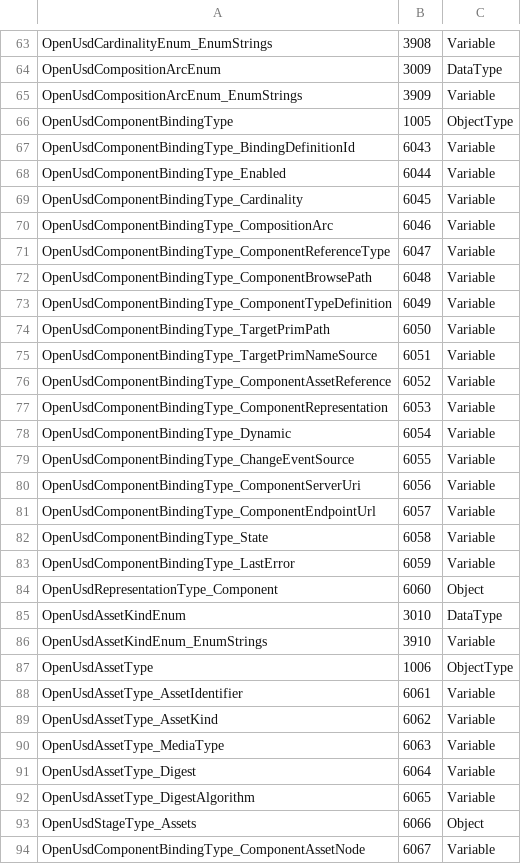
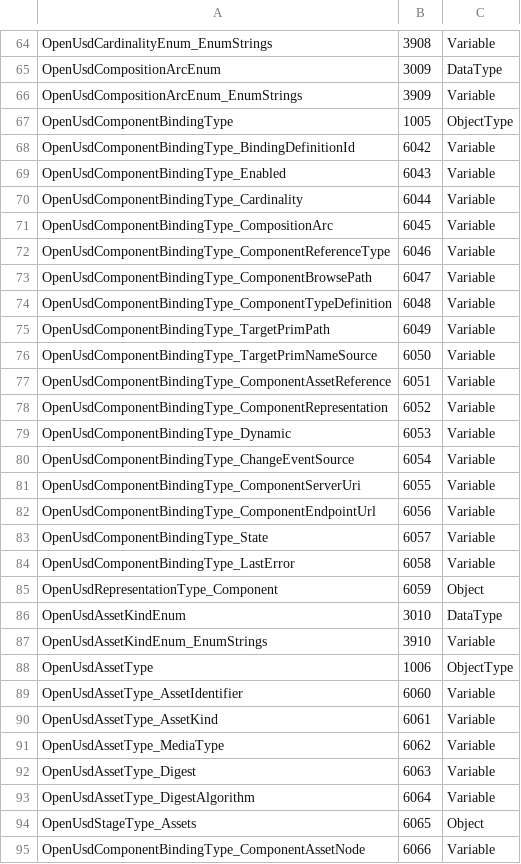
Before and after one commit to marcschier/opcua-drafts, a CSV file: core-specs/openusd-binding/Opc.Ua.OpenUsdBinding.NodeIds.csv, drawn as a sheet; only a part is shown, gaps mark what is left out; the diff covers the shown part only.

```diff
--- a/core-specs/openusd-binding/Opc.Ua.OpenUsdBinding.NodeIds.csv
+++ b/core-specs/openusd-binding/Opc.Ua.OpenUsdBinding.NodeIds.csv
@@ -66,20 +67,20 @@ OpenUsdCompositionArcEnum_EnumStrings,3909,Variable
 OpenUsdComponentBindingType,1005,ObjectType
-OpenUsdComponentBindingType_BindingDefinitionId,6043,Variable
-OpenUsdComponentBindingType_Enabled,6044,Variable
-OpenUsdComponentBindingType_Cardinality,6045,Variable
-OpenUsdComponentBindingType_CompositionArc,6046,Variable
-OpenUsdComponentBindingType_ComponentReferenceType,6047,Variable
-OpenUsdComponentBindingType_ComponentBrowsePath,6048,Variable
-OpenUsdComponentBindingType_ComponentTypeDefinition,6049,Variable
-OpenUsdComponentBindingType_TargetPrimPath,6050,Variable
-OpenUsdComponentBindingType_TargetPrimNameSource,6051,Variable
-OpenUsdComponentBindingType_ComponentAssetReference,6052,Variable
-OpenUsdComponentBindingType_ComponentRepresentation,6053,Variable
-OpenUsdComponentBindingType_Dynamic,6054,Variable
-OpenUsdComponentBindingType_ChangeEventSource,6055,Variable
-OpenUsdComponentBindingType_ComponentServerUri,6056,Variable
-OpenUsdComponentBindingType_ComponentEndpointUrl,6057,Variable
-OpenUsdComponentBindingType_State,6058,Variable
-OpenUsdComponentBindingType_LastError,6059,Variable
-OpenUsdRepresentationType_Component,6060,Object
+OpenUsdComponentBindingType_BindingDefinitionId,6042,Variable
+OpenUsdComponentBindingType_Enabled,6043,Variable
+OpenUsdComponentBindingType_Cardinality,6044,Variable
+OpenUsdComponentBindingType_CompositionArc,6045,Variable
+OpenUsdComponentBindingType_ComponentReferenceType,6046,Variable
+OpenUsdComponentBindingType_ComponentBrowsePath,6047,Variable
+OpenUsdComponentBindingType_ComponentTypeDefinition,6048,Variable
+OpenUsdComponentBindingType_TargetPrimPath,6049,Variable
+OpenUsdComponentBindingType_TargetPrimNameSource,6050,Variable
+OpenUsdComponentBindingType_ComponentAssetReference,6051,Variable
+OpenUsdComponentBindingType_ComponentRepresentation,6052,Variable
+OpenUsdComponentBindingType_Dynamic,6053,Variable
+OpenUsdComponentBindingType_ChangeEventSource,6054,Variable
+OpenUsdComponentBindingType_ComponentServerUri,6055,Variable
+OpenUsdComponentBindingType_ComponentEndpointUrl,6056,Variable
+OpenUsdComponentBindingType_State,6057,Variable
+OpenUsdComponentBindingType_LastError,6058,Variable
+OpenUsdRepresentationType_Component,6059,Object
 OpenUsdAssetKindEnum,3010,DataType
@@ -87,8 +88,8 @@ OpenUsdAssetKindEnum_EnumStrings,3910,Variable
 OpenUsdAssetType,1006,ObjectType
-OpenUsdAssetType_AssetIdentifier,6061,Variable
-OpenUsdAssetType_AssetKind,6062,Variable
-OpenUsdAssetType_MediaType,6063,Variable
-OpenUsdAssetType_Digest,6064,Variable
-OpenUsdAssetType_DigestAlgorithm,6065,Variable
-OpenUsdStageType_Assets,6066,Object
-OpenUsdComponentBindingType_ComponentAssetNode,6067,Variable
+OpenUsdAssetType_AssetIdentifier,6060,Variable
+OpenUsdAssetType_AssetKind,6061,Variable
+OpenUsdAssetType_MediaType,6062,Variable
+OpenUsdAssetType_Digest,6063,Variable
+OpenUsdAssetType_DigestAlgorithm,6064,Variable
+OpenUsdStageType_Assets,6065,Object
+OpenUsdComponentBindingType_ComponentAssetNode,6066,Variable
```
Also changed, not shown: 5 added rows, 4 removed rows and 38 edited cells elsewhere in this file, 10 other files.
